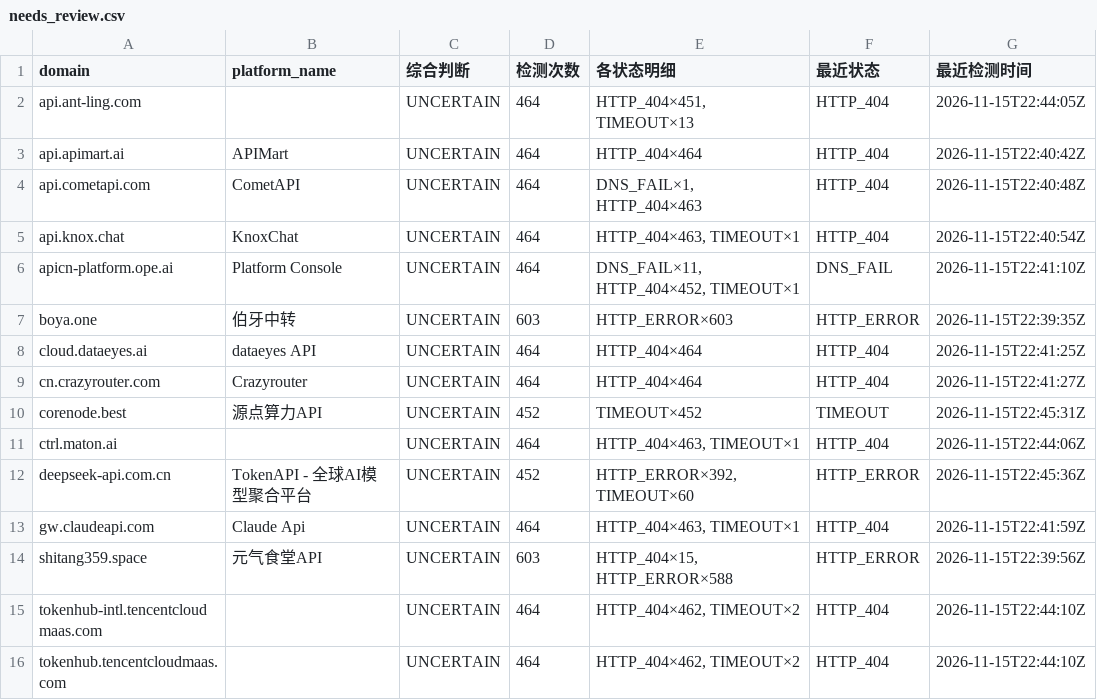
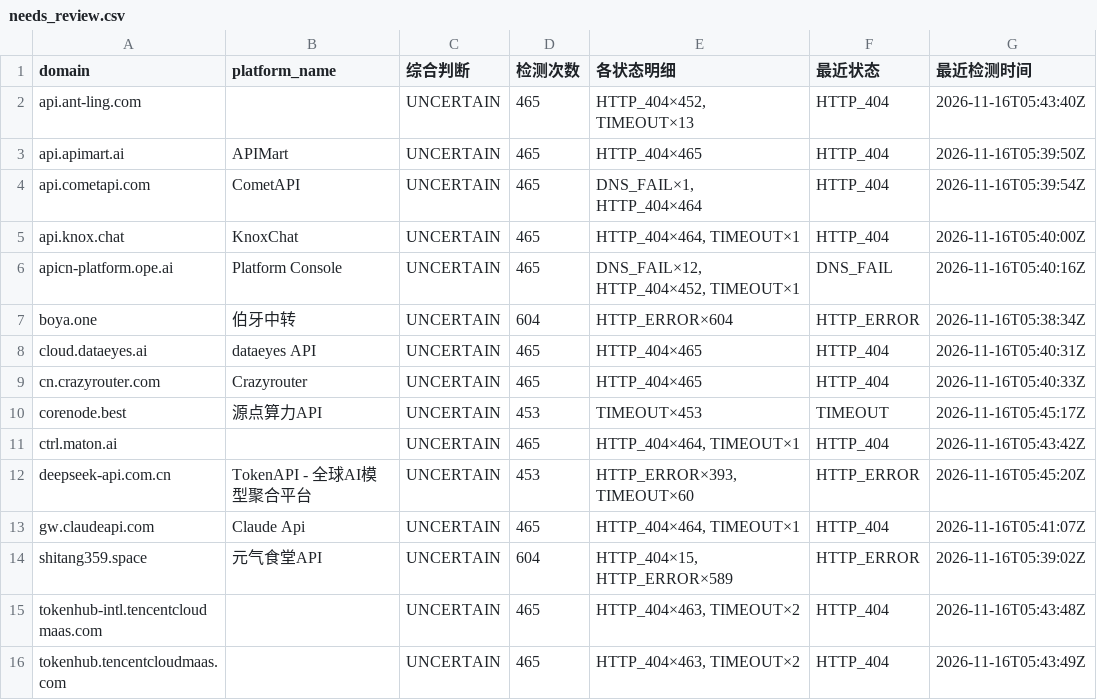
Before and after one commit to BaojuanWang/LLM-APIgateways-monitor, a CSV file: results/needs_review.csv, drawn as a sheet; only a part is shown; the diff names each change by its address in the sheet, - before the commit and + after, or states it on an @@ line.

```diff
--- a/results/needs_review.csv
+++ b/results/needs_review.csv
-D2:D6 (检测次数): 464
+D2:D6 (检测次数): 465
-E2 (各状态明细): HTTP_404×451, TIMEOUT×13
+E2 (各状态明细): HTTP_404×452, TIMEOUT×13
-G2 (最近检测时间): 2026-11-15T22:44:05Z
+G2 (最近检测时间): 2026-11-16T05:43:40Z
-E3 (各状态明细): HTTP_404×464
+E3 (各状态明细): HTTP_404×465
-G3 (最近检测时间): 2026-11-15T22:40:42Z
+G3 (最近检测时间): 2026-11-16T05:39:50Z
-E4 (各状态明细): DNS_FAIL×1, HTTP_404×463
+E4 (各状态明细): DNS_FAIL×1, HTTP_404×464
-G4 (最近检测时间): 2026-11-15T22:40:48Z
+G4 (最近检测时间): 2026-11-16T05:39:54Z
-E5 (各状态明细): HTTP_404×463, TIMEOUT×1
+E5 (各状态明细): HTTP_404×464, TIMEOUT×1
-G5 (最近检测时间): 2026-11-15T22:40:54Z
+G5 (最近检测时间): 2026-11-16T05:40:00Z
-E6 (各状态明细): DNS_FAIL×11, HTTP_404×452, TIMEOUT×1
+E6 (各状态明细): DNS_FAIL×12, HTTP_404×452, TIMEOUT×1
-G6 (最近检测时间): 2026-11-15T22:41:10Z
+G6 (最近检测时间): 2026-11-16T05:40:16Z
-D7 (检测次数): 603
+D7 (检测次数): 604
-E7 (各状态明细): HTTP_ERROR×603
+E7 (各状态明细): HTTP_ERROR×604
-G7 (最近检测时间): 2026-11-15T22:39:35Z
+G7 (最近检测时间): 2026-11-16T05:38:34Z
-D8:D9 (检测次数): 464
+D8:D9 (检测次数): 465
-E8:E9 (各状态明细): HTTP_404×464
+E8:E9 (各状态明细): HTTP_404×465
-G8 (最近检测时间): 2026-11-15T22:41:25Z
+G8 (最近检测时间): 2026-11-16T05:40:31Z
-G9 (最近检测时间): 2026-11-15T22:41:27Z
+G9 (最近检测时间): 2026-11-16T05:40:33Z
-D10 (检测次数): 452
+D10 (检测次数): 453
-E10 (各状态明细): TIMEOUT×452
+E10 (各状态明细): TIMEOUT×453
-G10 (最近检测时间): 2026-11-15T22:45:31Z
+G10 (最近检测时间): 2026-11-16T05:45:17Z
-D11 (检测次数): 464
+D11 (检测次数): 465
-E11 (各状态明细): HTTP_404×463, TIMEOUT×1
+E11 (各状态明细): HTTP_404×464, TIMEOUT×1
-G11 (最近检测时间): 2026-11-15T22:44:06Z
+G11 (最近检测时间): 2026-11-16T05:43:42Z
-D12 (检测次数): 452
+D12 (检测次数): 453
-E12 (各状态明细): HTTP_ERROR×392, TIMEOUT×60
+E12 (各状态明细): HTTP_ERROR×393, TIMEOUT×60
-G12 (最近检测时间): 2026-11-15T22:45:36Z
+G12 (最近检测时间): 2026-11-16T05:45:20Z
-D13 (检测次数): 464
+D13 (检测次数): 465
-E13 (各状态明细): HTTP_404×463, TIMEOUT×1
+E13 (各状态明细): HTTP_404×464, TIMEOUT×1
-G13 (最近检测时间): 2026-11-15T22:41:59Z
+G13 (最近检测时间): 2026-11-16T05:41:07Z
-D14 (检测次数): 603
+D14 (检测次数): 604
-E14 (各状态明细): HTTP_404×15, HTTP_ERROR×588
+E14 (各状态明细): HTTP_404×15, HTTP_ERROR×589
-G14 (最近检测时间): 2026-11-15T22:39:56Z
+G14 (最近检测时间): 2026-11-16T05:39:02Z
-D15:D16 (检测次数): 464
+D15:D16 (检测次数): 465
-E15:E16 (各状态明细): HTTP_404×462, TIMEOUT×2
+E15:E16 (各状态明细): HTTP_404×463, TIMEOUT×2
-G15 (最近检测时间): 2026-11-15T22:44:10Z
+G15 (最近检测时间): 2026-11-16T05:43:48Z
-G16 (最近检测时间): 2026-11-15T22:44:10Z
+G16 (最近检测时间): 2026-11-16T05:43:49Z
```
Also changed, not shown: results/current_needs_review.csv, results/current_status.csv, 4 other files.
